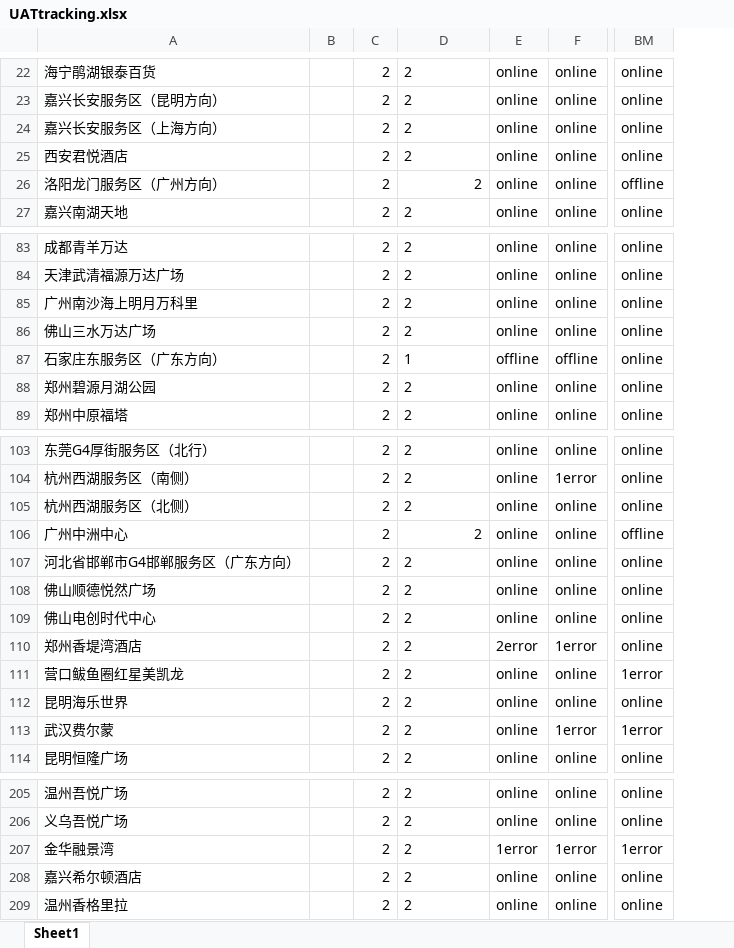
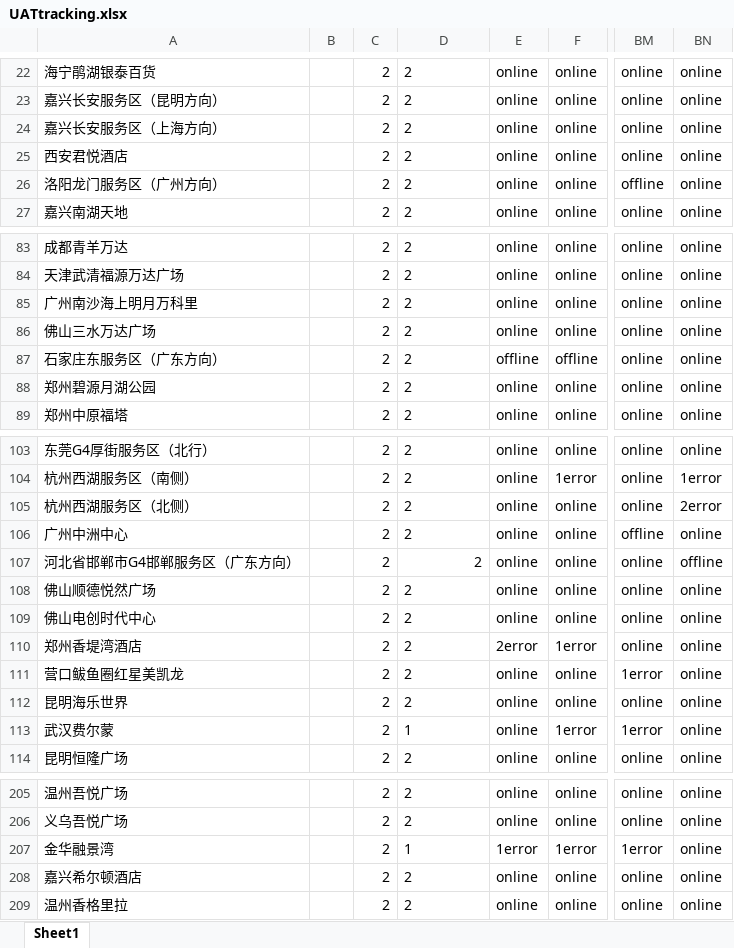
Before and after one commit to Codyyyyyyyy/Demo1, an Excel workbook: UATtracking.xlsx, sheet Sheet1, drawn as a sheet; only a part is shown, gaps mark what is left out; values as stored, in another font and other column widths than the file's, no borders; the diff covers the shown part only; the diff names each change by its address in the sheet, - before the commit and + after, or states it on an @@ line.

```diff
--- a/UATtracking.xlsx (sheet Sheet1)
+++ b/UATtracking.xlsx (sheet Sheet1)
+column BN, rows 22-27: all online; rows 83-89: all online; rows 103-114: online | 1error | 2error | online | offline | online | online | online | online | online | online | online; rows 205-209: all online
-D26 alignment: right
+D26 alignment: left
-D87: 1
+D87: 2
-D106 alignment: right
+D106 alignment: left
-D107 alignment: left
+D107 alignment: right
-D113: 2
+D113: 1
-D207: 2
+D207: 1
```
Also changed, not shown: 3 edited cells and cell formats elsewhere in this sheet.
